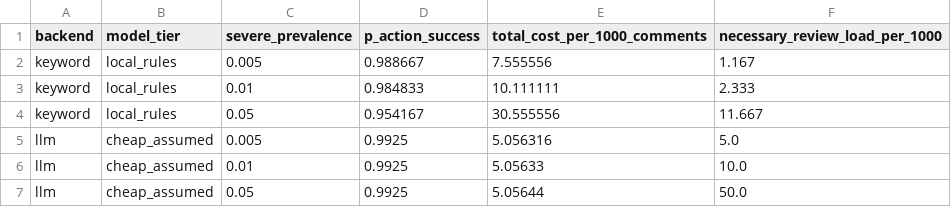
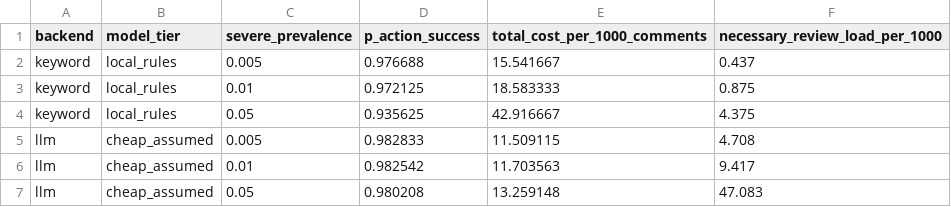
Before and after one commit to XiyueWang37/PE6201-shield-project, a CSV file: evals/results/cost_prevalence_sensitivity.csv, drawn as a sheet.

```diff
--- a/evals/results/cost_prevalence_sensitivity.csv
+++ b/evals/results/cost_prevalence_sensitivity.csv
@@ -1,7 +1,7 @@
 backend,model_tier,severe_prevalence,p_action_success,total_cost_per_1000_comments,necessary_review_load_per_1000
-keyword,local_rules,0.005,0.988667,7.555556,1.167
-keyword,local_rules,0.01,0.984833,10.111111,2.333
-keyword,local_rules,0.05,0.954167,30.555556,11.667
-llm,cheap_assumed,0.005,0.9925,5.056316,5.0
-llm,cheap_assumed,0.01,0.9925,5.05633,10.0
-llm,cheap_assumed,0.05,0.9925,5.05644,50.0
+keyword,local_rules,0.005,0.976688,15.541667,0.437
+keyword,local_rules,0.01,0.972125,18.583333,0.875
+keyword,local_rules,0.05,0.935625,42.916667,4.375
+llm,cheap_assumed,0.005,0.982833,11.509115,4.708
+llm,cheap_assumed,0.01,0.982542,11.703563,9.417
+llm,cheap_assumed,0.05,0.980208,13.259148,47.083
```
Also changed, not shown: data/candidates_to_label.csv, evals/context_eval_cases.csv, 33 other files.
